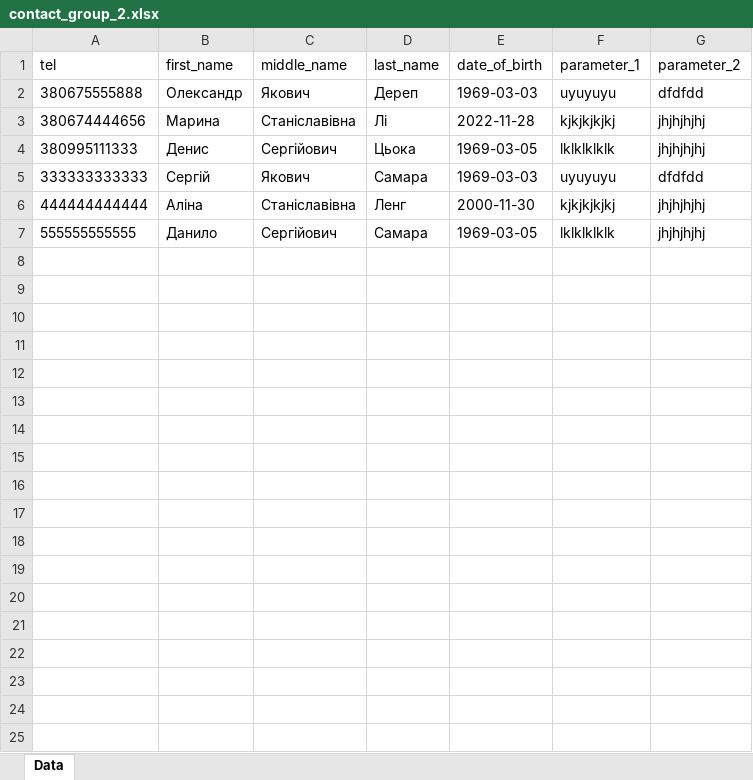
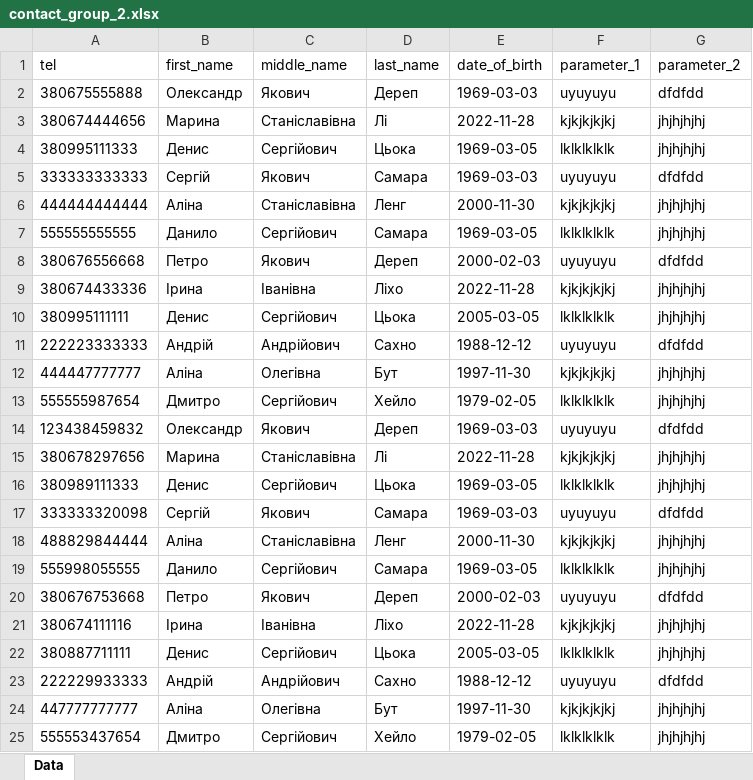
Before and after one commit to AlexTanetsDev/sendler, an Excel workbook: public/contact_group_2.xlsx, sheet Data, drawn as a sheet; values as stored, in another font and other column widths than the file's, no borders; the diff names each change by its address in the sheet, - before the commit and + after, or states it on an @@ line.

```diff
--- a/public/contact_group_2.xlsx (sheet Data)
+++ b/public/contact_group_2.xlsx (sheet Data)
+row 8: 380676556668 | Петро | Якович | Дереп | 2000-02-03 | uyuyuyu | dfdfdd
+row 9: 380674433336 | Ірина | Іванівна | Ліхо | 2022-11-28 | kjkjkjkjkj | jhjhjhjhj
+row 10: 380995111111 | Денис | Сергійович | Цьока | 2005-03-05 | lklklklklk | jhjhjhjhj
+row 11: 222223333333 | Андрій | Андрійович | Сахно | 1988-12-12 | uyuyuyu | dfdfdd
+row 12: 444447777777 | Аліна | Олегівна | Бут | 1997-11-30 | kjkjkjkjkj | jhjhjhjhj
+row 13: 555555987654 | Дмитро | Сергійович | Хейло | 1979-02-05 | lklklklklk | jhjhjhjhj
+row 14: 123438459832 | Олександр | Якович | Дереп | 1969-03-03 | uyuyuyu | dfdfdd
+row 15: 380678297656 | Марина | Станіславівна | Лі | 2022-11-28 | kjkjkjkjkj | jhjhjhjhj
+row 16: 380989111333 | Денис | Сергійович | Цьока | 1969-03-05 | lklklklklk | jhjhjhjhj
+row 17: 333333320098 | Сергій | Якович | Самара | 1969-03-03 | uyuyuyu | dfdfdd
+row 18: 488829844444 | Аліна | Станіславівна | Ленг | 2000-11-30 | kjkjkjkjkj | jhjhjhjhj
+row 19: 555998055555 | Данило | Сергійович | Самара | 1969-03-05 | lklklklklk | jhjhjhjhj
+row 20: 380676753668 | Петро | Якович | Дереп | 2000-02-03 | uyuyuyu | dfdfdd
+row 21: 380674111116 | Ірина | Іванівна | Ліхо | 2022-11-28 | kjkjkjkjkj | jhjhjhjhj
+row 22: 380887711111 | Денис | Сергійович | Цьока | 2005-03-05 | lklklklklk | jhjhjhjhj
+row 23: 222229933333 | Андрій | Андрійович | Сахно | 1988-12-12 | uyuyuyu | dfdfdd
+row 24: 447777777777 | Аліна | Олегівна | Бут | 1997-11-30 | kjkjkjkjkj | jhjhjhjhj
+row 25: 555553437654 | Дмитро | Сергійович | Хейло | 1979-02-05 | lklklklklk | jhjhjhjhj
```
Also changed, not shown: 49 other files.
